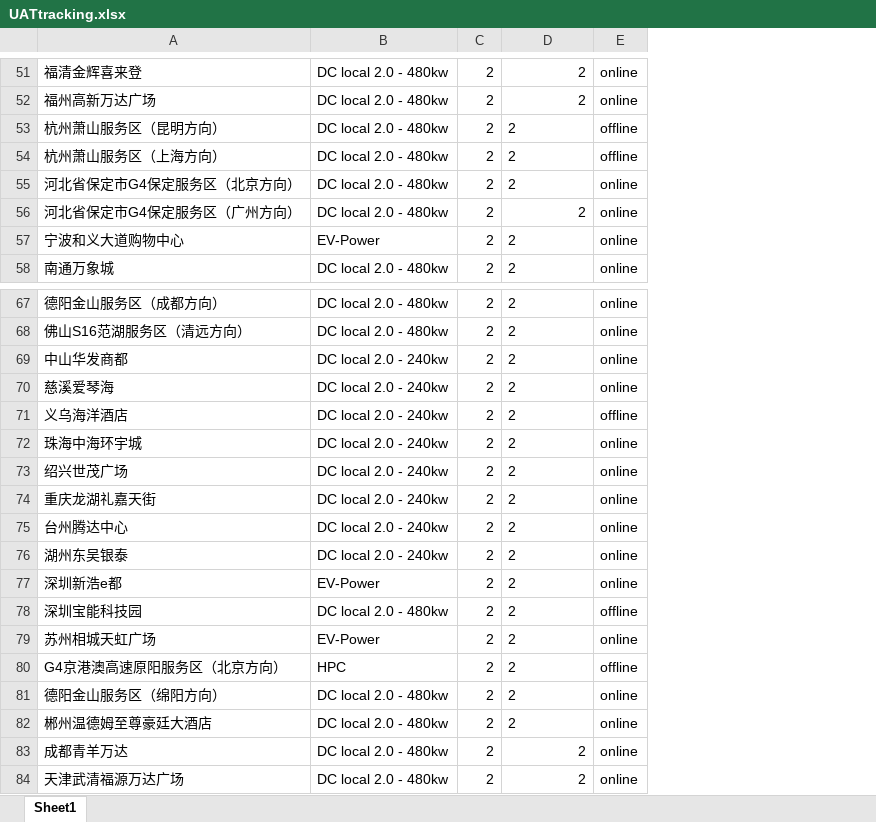
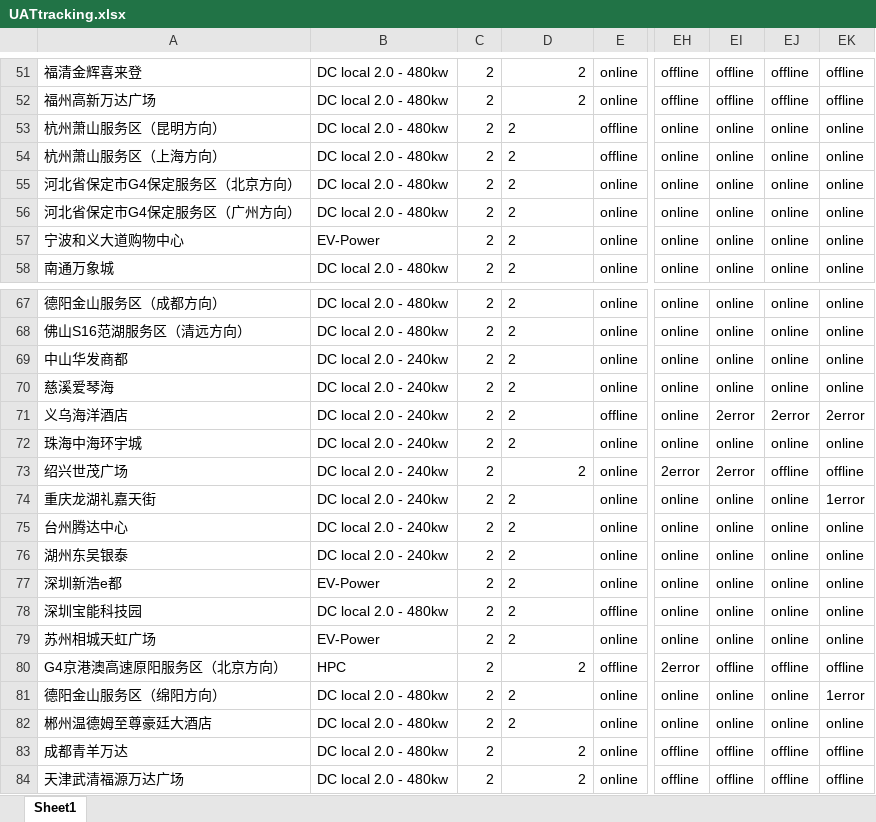
Before and after one commit to Codyyyyyyyy/Demo1, an Excel workbook: UATtracking.xlsx, sheet Sheet1, drawn as a sheet; only a part is shown, gaps mark what is left out; values as stored, in another font and other column widths than the file's, no borders; the diff covers the shown part only; the diff names each change by its address in the sheet, - before the commit and + after, or states it on an @@ line.

```diff
--- a/UATtracking.xlsx (sheet Sheet1)
+++ b/UATtracking.xlsx (sheet Sheet1)
+column EH, rows 51-58: offline | offline | online | online | online | online | online | online; rows 67-84: online | online | online | online | online | online | 2error | online | online | online | online | online | online | 2error | online | online | offline | offline
+column EI, rows 51-58: offline | offline | online | online | online | online | online | online; rows 67-84: online | online | online | online | 2error | online | 2error | online | online | online | online | online | online | offline | online | online | offline | offline
+column EJ, rows 51-58: offline | offline | online | online | online | online | online | online; rows 67-84: online | online | online | online | 2error | online | offline | online | online | online | online | online | online | offline | online | online | offline | offline
+column EK, rows 51-58: offline | offline | online | online | online | online | online | online; rows 67-84: online | online | online | online | 2error | online | offline | 1error | online | online | online | online | online | offline | 1error | online | offline | offline
-D56 alignment: right
+D56 alignment: left
-D73 alignment: left
+D73 alignment: right
-D80 alignment: left
+D80 alignment: right
```
Also changed, not shown: 2 edited cells and cell formats elsewhere in this sheet.
